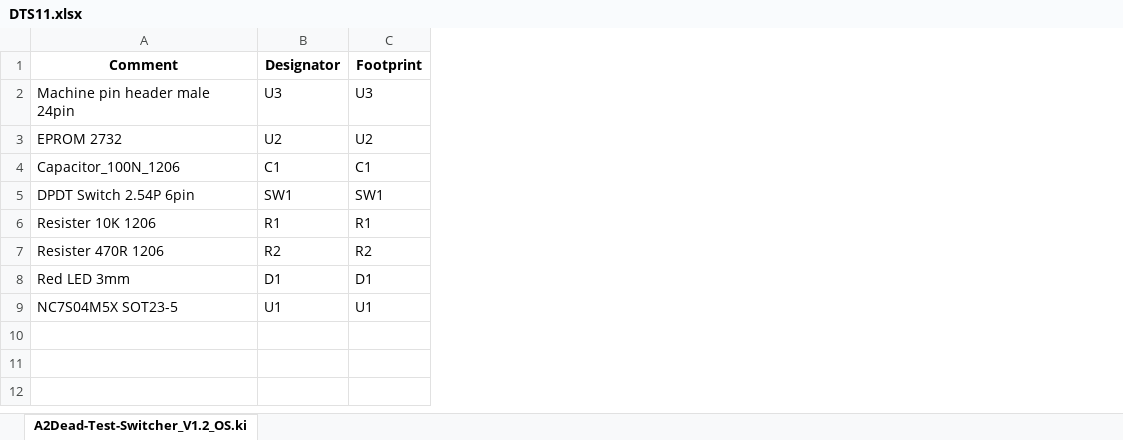
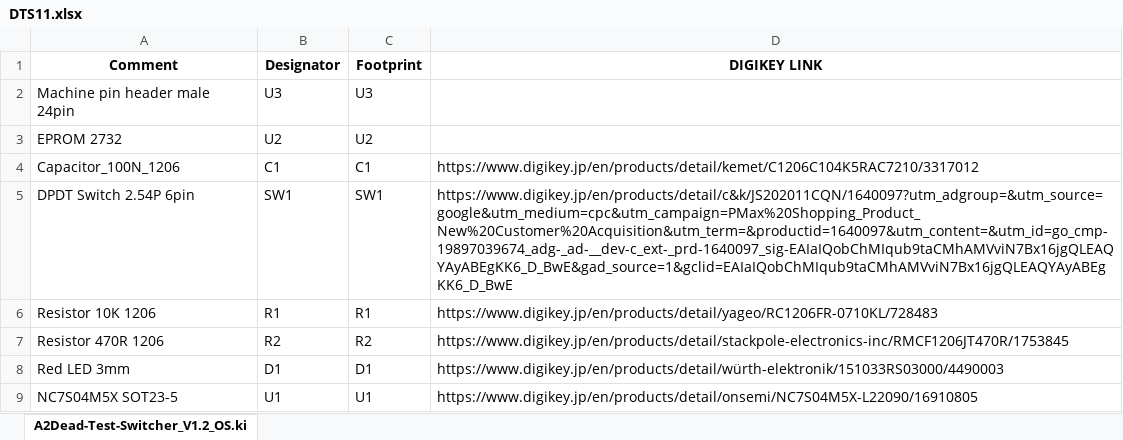
Before and after one commit to kerokero5150/appleII_deadtest_Swicher_Board, an Excel workbook: DTS11.xlsx, sheet A2Dead-Test-Switcher_V1.2_OS.ki, drawn as a sheet; values as stored, in another font and other column widths than the file's, no borders; the diff names each change by its address in the sheet, - before the commit and + after, or states it on an @@ line.

Commit message:
Add files via upload

```diff
--- a/DTS11.xlsx (sheet A2Dead-Test-Switcher_V1.2_OS.ki)
+++ b/DTS11.xlsx (sheet A2Dead-Test-Switcher_V1.2_OS.ki)
+column D (DIGIKEY LINK), rows 4-9: https://www.digikey.jp/en/products/detail/kemet/C1206C104K5RAC7210/3317012 | https://www.digikey.jp/en/products/detail/c&k/JS202011CQN/1640097?utm_adgroup=&utm_source=google&utm_medium=cpc&utm_campaign=PMax%20Shopping_Product_New%20Customer%20Acquisition&utm_term=&productid=1640097&utm_content=&utm_id=go_cmp-19897039674_adg-_ad-__dev-c_ext-_prd-1640097_sig-EAIaIQobChMIqub9taCMhAMVviN7Bx16jgQLEAQYAyABEgKK6_D_BwE&gad_source=1&gclid=EAIaIQobChMIqub9taCMhAMVviN7Bx16jgQLEAQYAyABEgKK6_D_BwE | https://www.digikey.jp/en/products/detail/yageo/RC1206FR-0710KL/728483 | https://www.digikey.jp/en/products/detail/stackpole-electronics-inc/RMCF1206JT470R/1753845 | https://www.digikey.jp/en/products/detail/würth-elektronik/151033RS03000/4490003 | https://www.digikey.jp/en/products/detail/onsemi/NC7S04M5X-L22090/16910805
-A6 (Comment): Resister 10K 1206
+A6 (Comment): Resistor 10K 1206
-A7 (Comment): Resister 470R 1206
+A7 (Comment): Resistor 470R 1206
```
